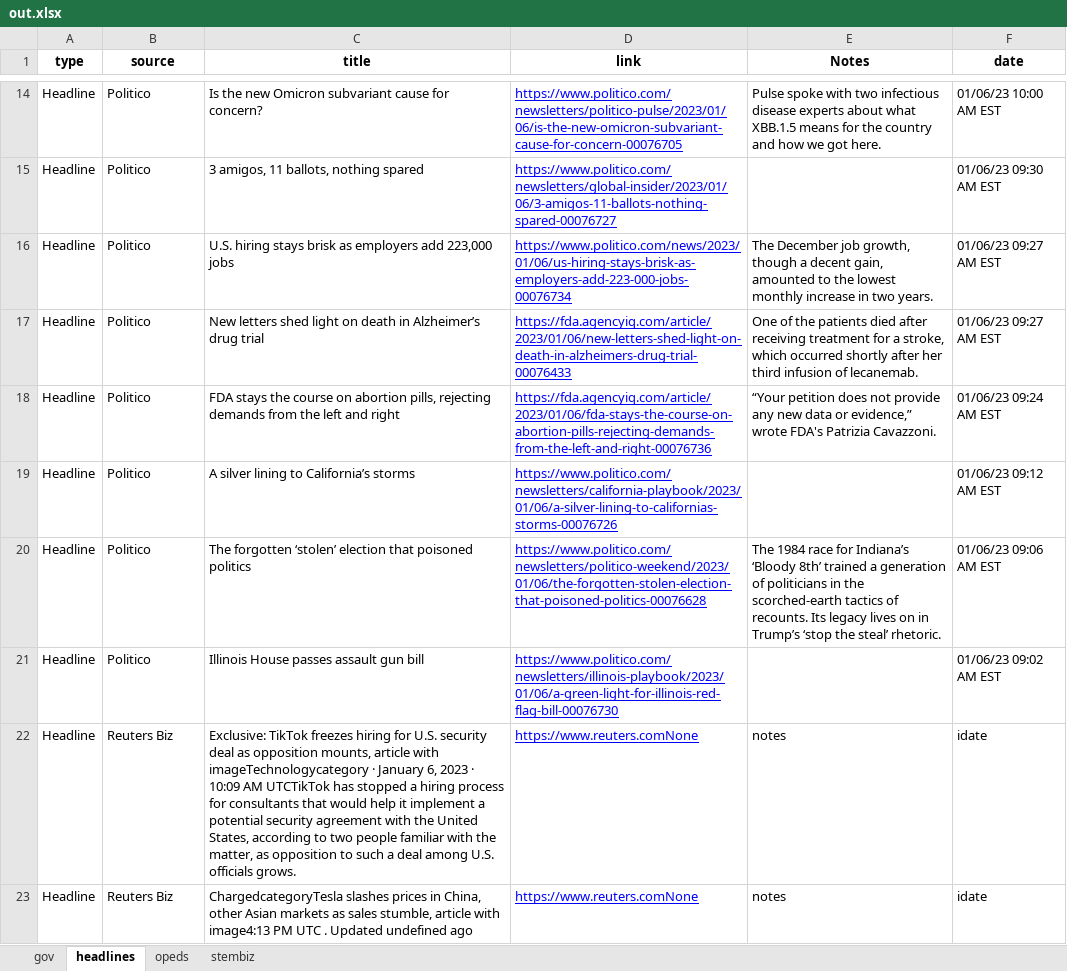
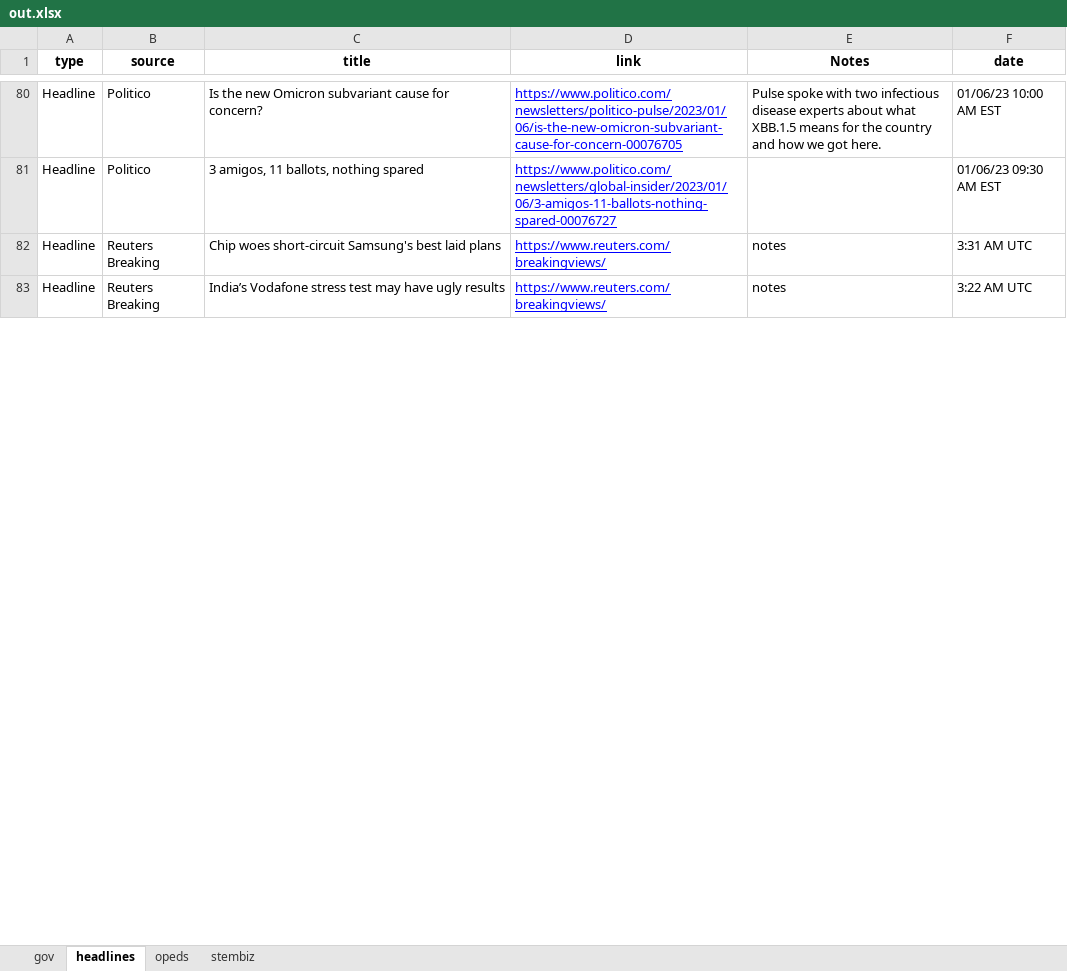
Before and after one commit to jjward25/python.scrapers_daily_update, an Excel workbook: out.xlsx, sheet headlines, drawn as a sheet; only a part is shown, gaps mark what is left out; values as stored, in another font and other column widths than the file's, no borders; removed rows and columns are numbered as before the commit, all else as after; the diff covers the shown part only; the diff names each change by its address in the sheet, - before the commit and + after, or states it on an @@ line.

Commit message:
weekend_update_final

```diff
--- a/out.xlsx (sheet headlines)
+++ b/out.xlsx (sheet headlines)
-row 16: Headline | Politico | U.S. hiring stays brisk as employers add 223,000 jobs | https://www.politico.com/news/2023/01/06/us-hiring-stays-brisk-as-employers-add-223-000-jobs-00076734 | The December job growth, though a decent gain, amounted to the lowest monthly increase in two years. | 01/06/23 09:27 AM EST
-row 17: Headline | Politico | New letters shed light on death in Alzheimer’s drug trial | https://fda.agencyiq.com/article/2023/01/06/new-letters-shed-light-on-death-in-alzheimers-drug-trial-00076433 | One of the patients died after receiving treatment for a stroke, which occurred shortly after her third infusion of lecanemab. | 01/06/23 09:27 AM EST
-row 18: Headline | Politico | FDA stays the course on abortion pills, rejecting demands from the left and right | https://fda.agencyiq.com/article/2023/01/06/fda-stays-the-course-on-abortion-pills-rejecting-demands-from-the-left-and-right-00076736 | “Your petition does not provide any new data or evidence,” wrote FDA's Patrizia Cavazzoni. | 01/06/23 09:24 AM EST
-row 19: Headline | Politico | A silver lining to California’s storms | https://www.politico.com/newsletters/california-playbook/2023/01/06/a-silver-lining-to-californias-storms-00076726 |  | 01/06/23 09:12 AM EST
-row 20: Headline | Politico | The forgotten ‘stolen’ election that poisoned politics | https://www.politico.com/newsletters/politico-weekend/2023/01/06/the-forgotten-stolen-election-that-poisoned-politics-00076628 | The 1984 race for Indiana’s ‘Bloody 8th’ trained a generation of politicians in the scorched-earth tactics of recounts. Its legacy lives on in Trump’s ‘stop the steal’ rhetoric. | 01/06/23 09:06 AM EST
-row 21: Headline | Politico | Illinois House passes assault gun bill | https://www.politico.com/newsletters/illinois-playbook/2023/01/06/a-green-light-for-illinois-red-flag-bill-00076730 |  | 01/06/23 09:02 AM EST
-B82:B83 (source): Reuters Biz
+B82:B83 (source): Reuters Breaking
-C82 (title): Exclusive: TikTok freezes hiring for U.S. security deal as opposition mounts, article with imageTechnologycategory · January 6, 2023 · 10:09 AM UTCTikTok has stopped a hiring process for consultants that would help it implement a potential security agreement with the United States, according to two people familiar with the matter, as opposition to such a deal among U.S. officials grows.
+C82 (title): Chip woes short-circuit Samsung's best laid plans
-D82:D83 (link): https://www.reuters.comNone
+D82:D83 (link): https://www.reuters.com/breakingviews/
-F82 (date): idate
+F82 (date): 3:31 AM UTC
-C83 (title): ChargedcategoryTesla slashes prices in China, other Asian markets as sales stumble, article with image4:13 PM UTC . Updated undefined ago
+C83 (title): India’s Vodafone stress test may have ugly results
-F83 (date): idate
+F83 (date): 3:22 AM UTC
```
Also changed, not shown: 66 added rows, 4 removed rows and 49 edited cells elsewhere in this sheet, sheet stembiz, sheet gov, sheet opeds, 9 other files.
